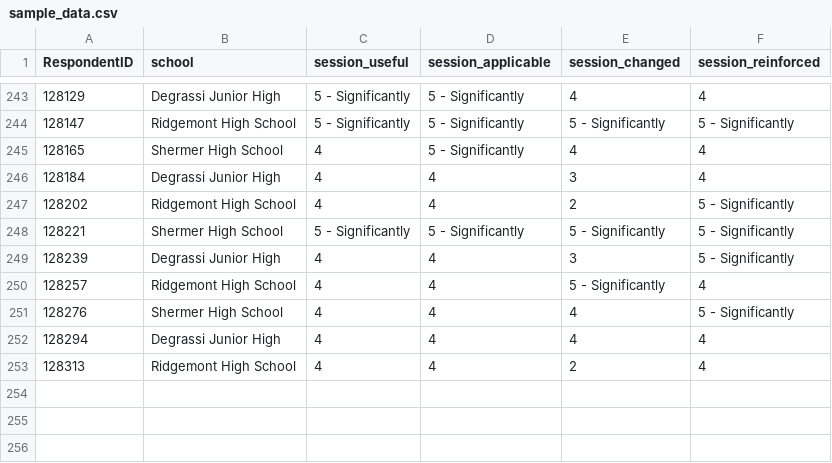
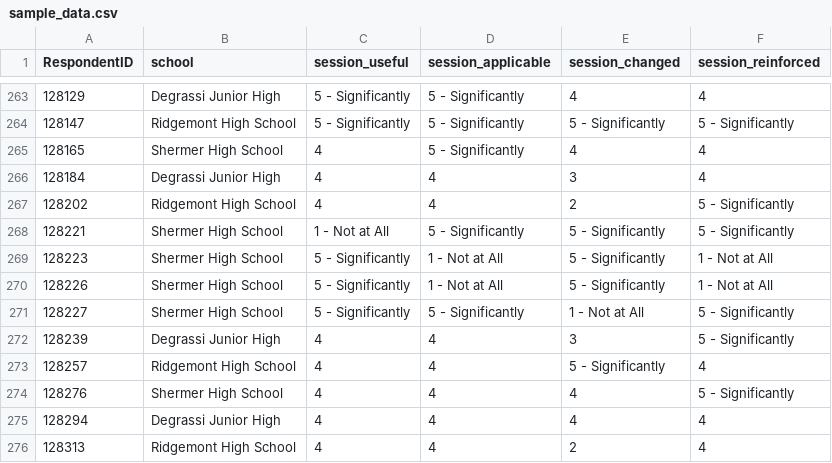
Before and after one commit to grousell/Intro-Rmarkdown, a CSV file: data/sample_data.csv, drawn as a sheet; only a part is shown, gaps mark what is left out; the diff covers the shown part only.

```diff
--- a/data/sample_data.csv
+++ b/data/sample_data.csv
@@ -247,3 +267,6 @@ RespondentID,school,session_useful,session_applicable,session_changed,session_re
 128202,Ridgemont High School,4,4,2,5 - Significantly
-128221,Shermer High School,5 - Significantly,5 - Significantly,5 - Significantly,5 - Significantly
+128221,Shermer High School,1 - Not at All,5 - Significantly,5 - Significantly,5 - Significantly
+128223,Shermer High School,5 - Significantly,1 - Not at All,5 - Significantly,1 - Not at All
+128226,Shermer High School,5 - Significantly,1 - Not at All,5 - Significantly,1 - Not at All
+128227,Shermer High School,5 - Significantly,5 - Significantly,1 - Not at All,5 - Significantly
 128239,Degrassi Junior High,4,4,3,5 - Significantly
```
Also changed, not shown: 20 added rows and 4 edited cells elsewhere in this file, 14 other files.
